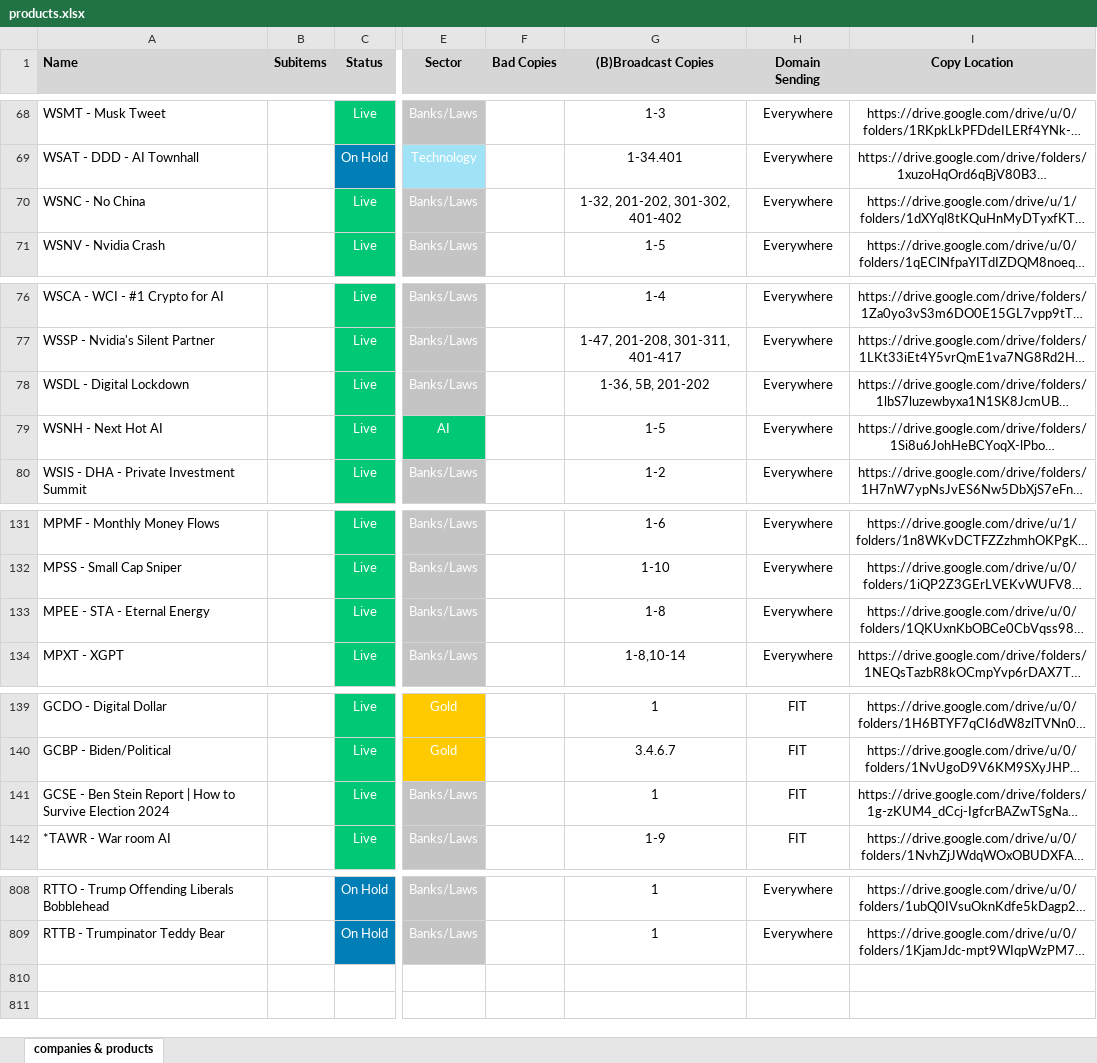
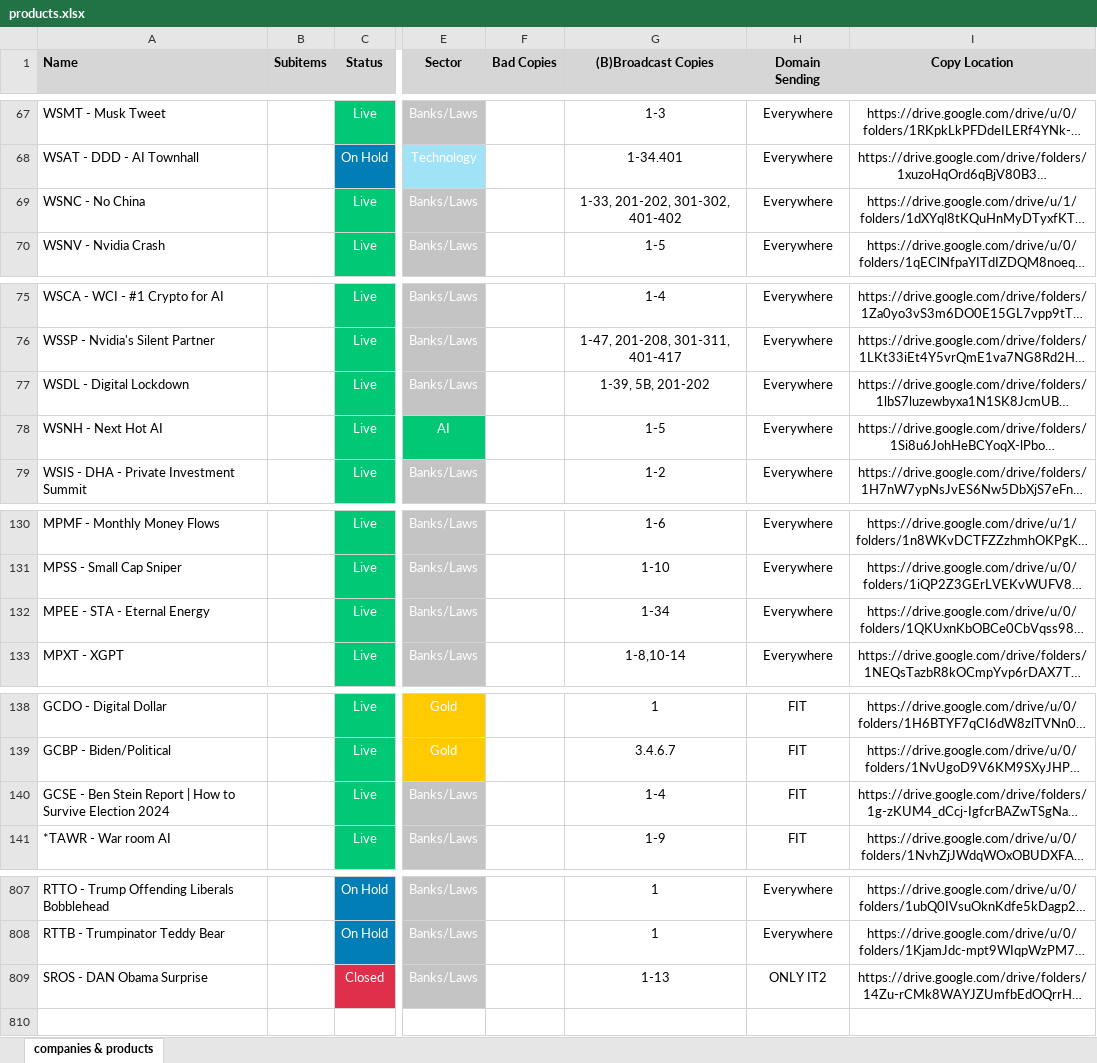
Before and after one commit to INRGI/CopyMaker, an Excel workbook: public/products.xlsx, sheet companies & products, drawn as a sheet; only a part is shown, gaps mark what is left out; long unchanged cells end in …; values as stored, in another font and other column widths than the file's, no borders; charts and pictures not drawn; addresses are those after the commit; the diff covers the shown part only; the diff names each change by its address in the sheet, - before the commit and + after, or states it on an @@ line.

Commit message:
Upload new products

```diff
--- a/public/products.xlsx (sheet companies & products)
+++ b/public/products.xlsx (sheet companies & products)
-G69 ((B)Broadcast Copies): 1-32, 201-202, 301-302, 401-402
+G69 ((B)Broadcast Copies): 1-33, 201-202, 301-302, 401-402
-G77 ((B)Broadcast Copies): 1-36, 5B, 201-202
+G77 ((B)Broadcast Copies): 1-39, 5B, 201-202
-G132 ((B)Broadcast Copies): 1-8
+G132 ((B)Broadcast Copies): 1-34
-G140 ((B)Broadcast Copies): 1
+G140 ((B)Broadcast Copies): 1-4
@@ row 6 moved to row 809: SROS - DAN Obama Surprise @@
```
Also changed, not shown: 1 added row, 1 removed row and 17 edited cells elsewhere in this sheet, 1 other file.
